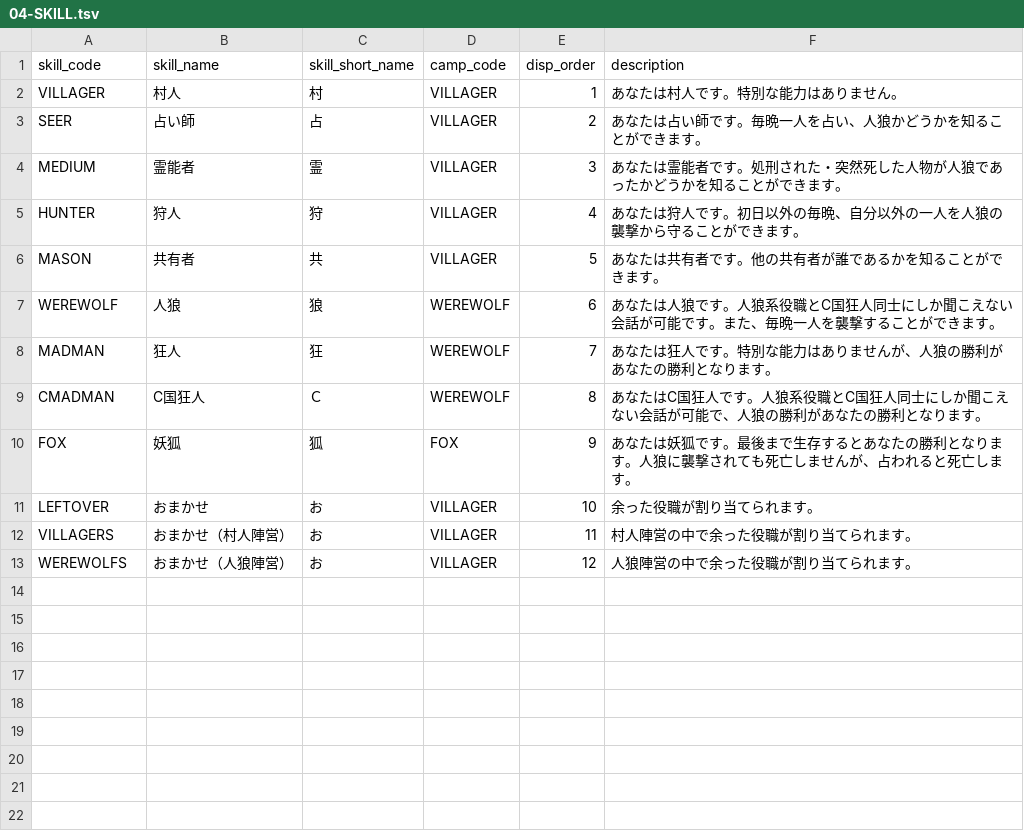
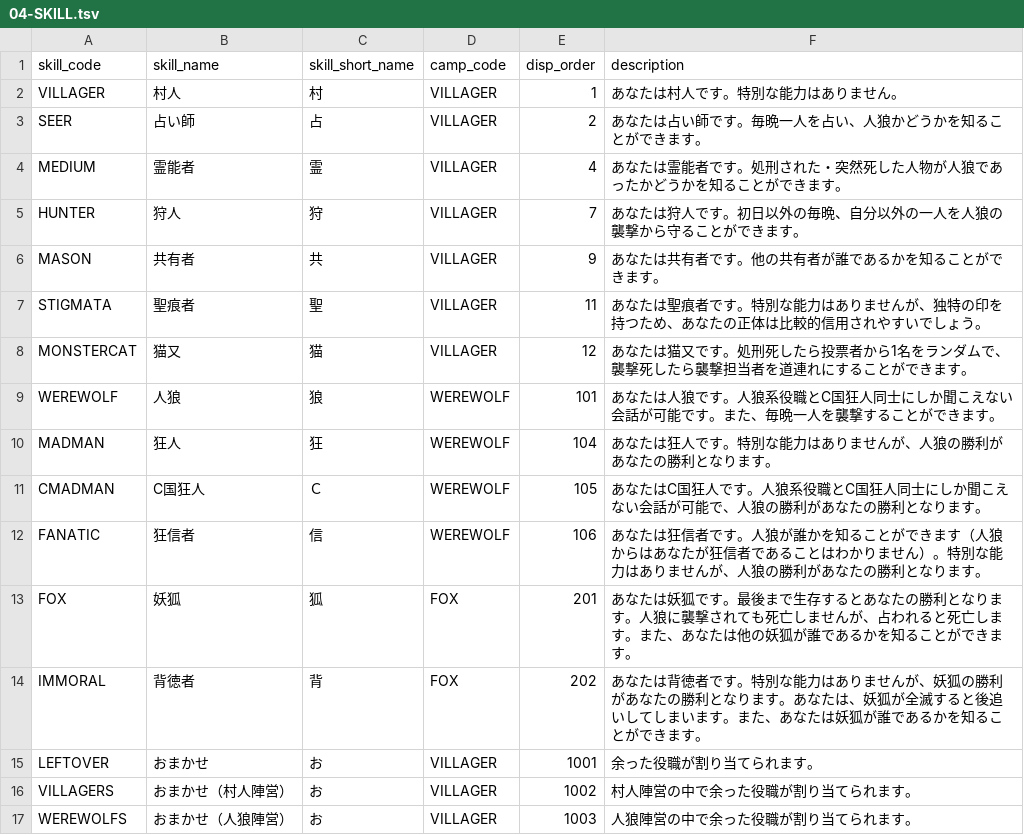
Before and after one commit to h-orito/howling-wolf, a TSV file: backend/dbflute_howlingwolfdb/playsql/data/common/tsv/UTF-8/04-SKILL.tsv, drawn as a sheet.

```diff
--- a/backend/dbflute_howlingwolfdb/playsql/data/common/tsv/UTF-8/04-SKILL.tsv
+++ b/backend/dbflute_howlingwolfdb/playsql/data/common/tsv/UTF-8/04-SKILL.tsv
@@ -3,11 +3,15 @@ VILLAGER	村人	村	VILLAGER	1	あなたは村人です。特別な能力はあ
 SEER	占い師	占	VILLAGER	2	あなたは占い師です。毎晩一人を占い、人狼かどうかを知ることができます。
-MEDIUM	霊能者	霊	VILLAGER	3	あなたは霊能者です。処刑された・突然死した人物が人狼であったかどうかを知ることができます。
-HUNTER	狩人	狩	VILLAGER	4	あなたは狩人です。初日以外の毎晩、自分以外の一人を人狼の襲撃から守ることができます。
-MASON	共有者	共	VILLAGER	5	あなたは共有者です。他の共有者が誰であるかを知ることができます。
-WEREWOLF	人狼	狼	WEREWOLF	6	あなたは人狼です。人狼系役職とC国狂人同士にしか聞こえない会話が可能です。また、毎晩一人を襲撃することができます。
-MADMAN	狂人	狂	WEREWOLF	7	あなたは狂人です。特別な能力はありませんが、人狼の勝利があなたの勝利となります。
-CMADMAN	C国狂人	Ｃ	WEREWOLF	8	あなたはC国狂人です。人狼系役職とC国狂人同士にしか聞こえない会話が可能で、人狼の勝利があなたの勝利となります。
-FOX	妖狐	狐	FOX	9	あなたは妖狐です。最後まで生存するとあなたの勝利となります。人狼に襲撃されても死亡しませんが、占われると死亡します。
-LEFTOVER	おまかせ	お	VILLAGER	10	余った役職が割り当てられます。
-VILLAGERS	おまかせ（村人陣営）	お	VILLAGER	11	村人陣営の中で余った役職が割り当てられます。
-WEREWOLFS	おまかせ（人狼陣営）	お	VILLAGER	12	人狼陣営の中で余った役職が割り当てられます。
+MEDIUM	霊能者	霊	VILLAGER	4	あなたは霊能者です。処刑された・突然死した人物が人狼であったかどうかを知ることができます。
+HUNTER	狩人	狩	VILLAGER	7	あなたは狩人です。初日以外の毎晩、自分以外の一人を人狼の襲撃から守ることができます。
+MASON	共有者	共	VILLAGER	9	あなたは共有者です。他の共有者が誰であるかを知ることができます。
+STIGMATA	聖痕者	聖	VILLAGER	11	あなたは聖痕者です。特別な能力はありませんが、独特の印を持つため、あなたの正体は比較的信用されやすいでしょう。
+MONSTERCAT	猫又	猫	VILLAGER	12	あなたは猫又です。処刑死したら投票者から1名をランダムで、襲撃死したら襲撃担当者を道連れにすることができます。
+WEREWOLF	人狼	狼	WEREWOLF	101	あなたは人狼です。人狼系役職とC国狂人同士にしか聞こえない会話が可能です。また、毎晩一人を襲撃することができます。
+MADMAN	狂人	狂	WEREWOLF	104	あなたは狂人です。特別な能力はありませんが、人狼の勝利があなたの勝利となります。
+CMADMAN	C国狂人	Ｃ	WEREWOLF	105	あなたはC国狂人です。人狼系役職とC国狂人同士にしか聞こえない会話が可能で、人狼の勝利があなたの勝利となります。
+FANATIC	狂信者	信	WEREWOLF	106	あなたは狂信者です。人狼が誰かを知ることができます（人狼からはあなたが狂信者であることはわかりません）。特別な能力はありませんが、人狼の勝利があなたの勝利となります。
+FOX	妖狐	狐	FOX	201	あなたは妖狐です。最後まで生存するとあなたの勝利となります。人狼に襲撃されても死亡しませんが、占われると死亡します。また、あなたは他の妖狐が誰であるかを知ることができます。
+IMMORAL	背徳者	背	FOX	202	あなたは背徳者です。特別な能力はありませんが、妖狐の勝利があなたの勝利となります。あなたは、妖狐が全滅すると後追いしてしまいます。また、あなたは妖狐が誰であるかを知ることができます。
+LEFTOVER	おまかせ	お	VILLAGER	1001	余った役職が割り当てられます。
+VILLAGERS	おまかせ（村人陣営）	お	VILLAGER	1002	村人陣営の中で余った役職が割り当てられます。
+WEREWOLFS	おまかせ（人狼陣営）	お	VILLAGER	1003	人狼陣営の中で余った役職が割り当てられます。
```
Also changed, not shown: backend/dbflute_howlingwolfdb/playsql/data/common/tsv/UTF-8/05-MESSAGE_TYPE.tsv, backend/dbflute_howlingwolfdb/playsql/data/common/tsv/UTF-8/16-AUTOGENERATE_ORGANIZE.tsv, 48 other files.
